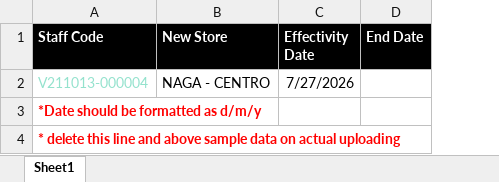
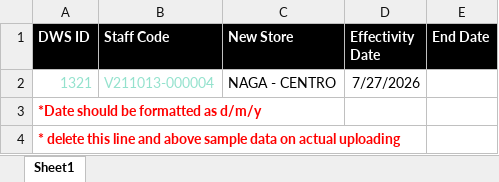
Before and after one commit to james-027/OSH_BACKEND, an Excel workbook: uploads/UPLOAD-TEMPLATE/STAFFS-DEPLOY-TEMPLATE.xlsx, sheet Sheet1, drawn as a sheet; values as stored, in another font and other column widths than the file's, no borders; addresses are those after the commit; the diff names each change by its address in the sheet, - before the commit and + after, or states it on an @@ line.

Commit message:
Adjustment for Schedule and Revisit Staff

```diff
--- a/uploads/UPLOAD-TEMPLATE/STAFFS-DEPLOY-TEMPLATE.xlsx (sheet Sheet1)
+++ b/uploads/UPLOAD-TEMPLATE/STAFFS-DEPLOY-TEMPLATE.xlsx (sheet Sheet1)
+column A (DWS ID), rows 2-4: 1321 | *Date should be formatted as d/m/y | * delete this line and above sample data on actual uploading
-B3 (Staff Code): *Date should be formatted as d/m/y
+B3 (Staff Code): (empty)
-B4 (Staff Code): * delete this line and above sample data on actual uploading
+B4 (Staff Code): (empty)
```
Also changed, not shown: uploads/UPLOAD-TEMPLATE/STAFF-AGENCY-SALARIES-TEMPLATE.xlsx, 5 other files.
